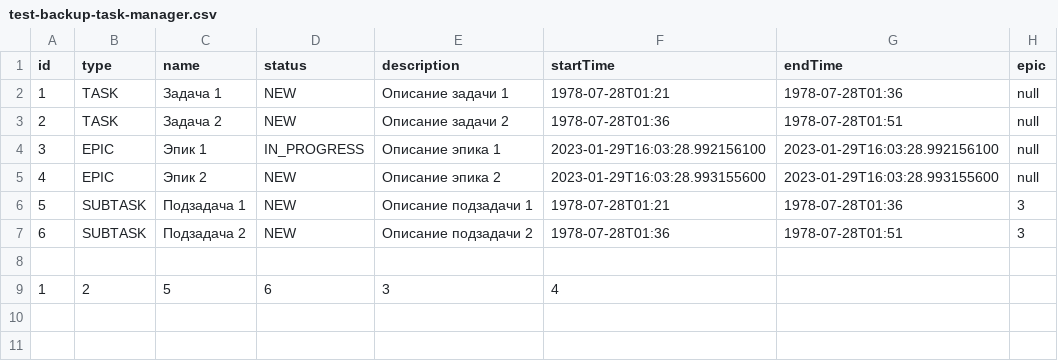
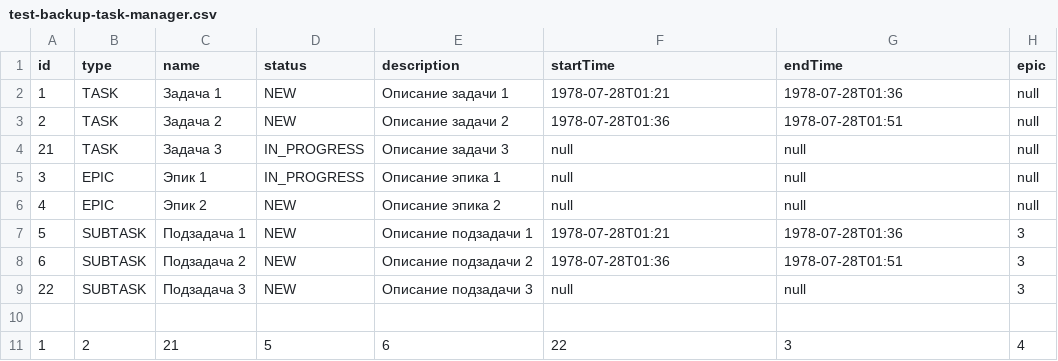
Before and after one commit to ka5trulkin/java-kanban, a CSV file: resource/test-backup-task-manager.csv, drawn as a sheet.

```diff
--- a/resource/test-backup-task-manager.csv
+++ b/resource/test-backup-task-manager.csv
@@ -3,7 +3,9 @@ id,type,name,status,description,startTime,endTime,epic
 2,TASK,Задача 2,NEW,Описание задачи 2,1978-07-28T01:36,1978-07-28T01:51,null
-3,EPIC,Эпик 1,IN_PROGRESS,Описание эпика 1,2023-01-29T16:03:28.992156100,2023-01-29T16:03:28.992156100,null
-4,EPIC,Эпик 2,NEW,Описание эпика 2,2023-01-29T16:03:28.993155600,2023-01-29T16:03:28.993155600,null
+21,TASK,Задача 3,IN_PROGRESS,Описание задачи 3,null,null,null
+3,EPIC,Эпик 1,IN_PROGRESS,Описание эпика 1,null,null,null
+4,EPIC,Эпик 2,NEW,Описание эпика 2,null,null,null
 5,SUBTASK,Подзадача 1,NEW,Описание подзадачи 1,1978-07-28T01:21,1978-07-28T01:36,3
 6,SUBTASK,Подзадача 2,NEW,Описание подзадачи 2,1978-07-28T01:36,1978-07-28T01:51,3
+22,SUBTASK,Подзадача 3,NEW,Описание подзадачи 3,null,null,3
 
-1,2,5,6,3,4
+1,2,21,5,6,22,3,4
```
Also changed, not shown: resource/backup-task-manager.csv, resource/test-history-manager.csv, 7 other files.
